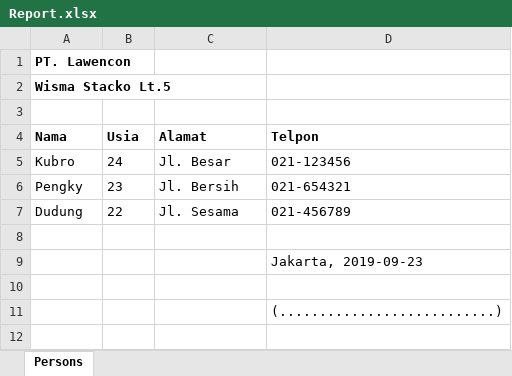
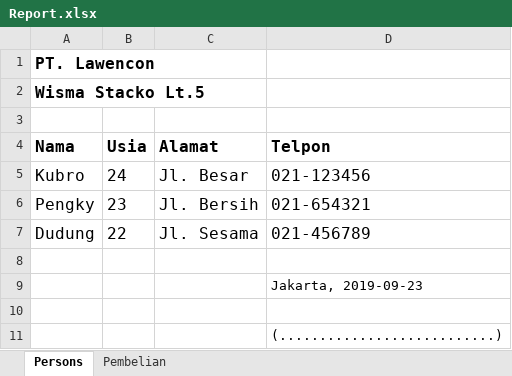
Before and after one commit to christbiz86/LinovHRTools, an Excel workbook: Report.xlsx, sheet Persons, drawn as a sheet; values as stored, in another font and other column widths than the file's, no borders; the diff names each change by its address in the sheet, - before the commit and + after, or states it on an @@ line.

```diff
--- a/Report.xlsx (sheet Persons)
+++ b/Report.xlsx (sheet Persons)
+sheet tab: Pembelian
@@ A1:A2 text size: larger @@
@@ A4:D7 text size: larger @@
```
Also changed, not shown: 5 other files.
